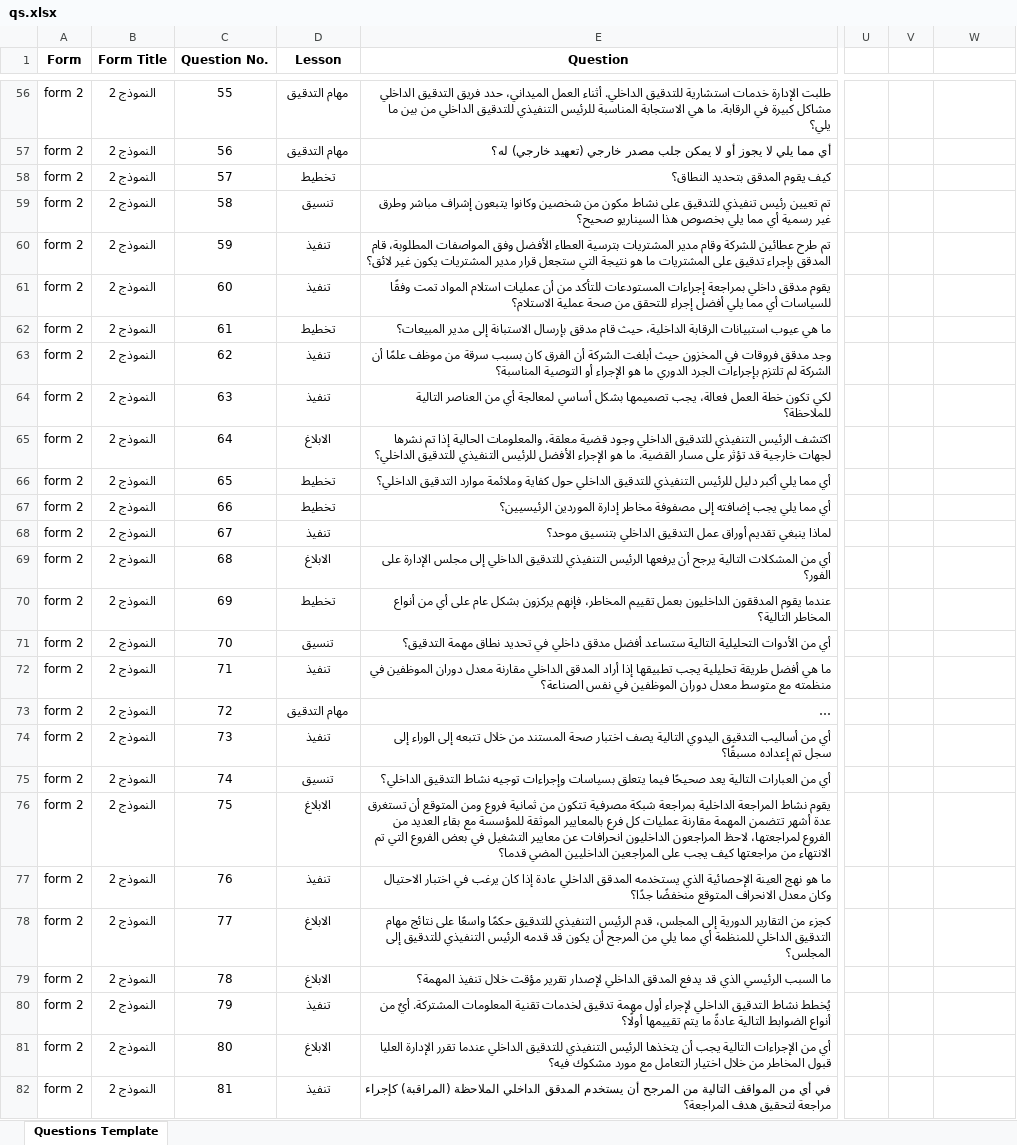
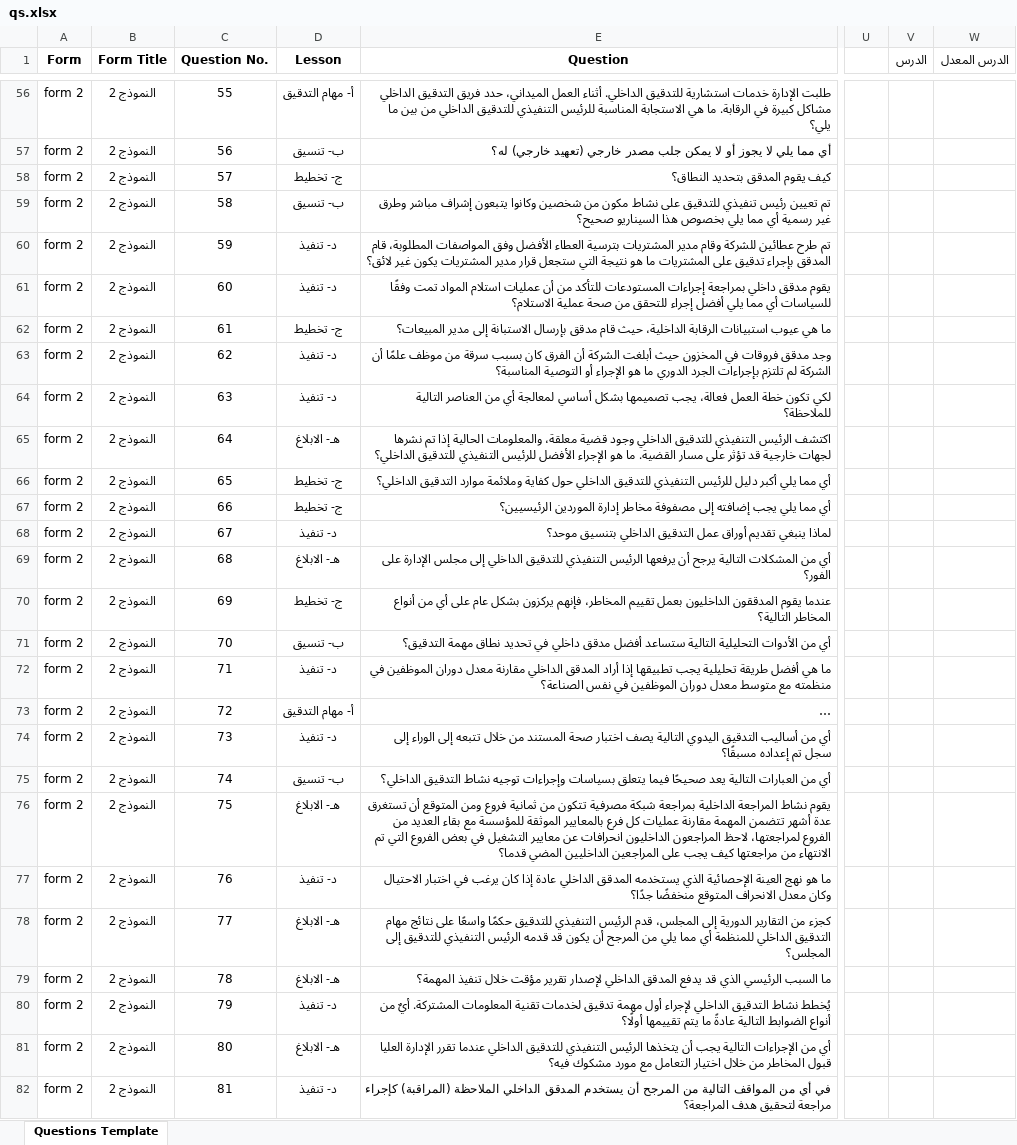
Before and after one commit to x3marx/test, an Excel workbook: qs.xlsx, sheet Questions Template, drawn as a sheet; only a part is shown, gaps mark what is left out; long unchanged cells end in …; values as stored, in another font and other column widths than the file's, no borders; conditional formats and table styles not drawn; the diff covers the shown part only; the diff names each change by its address in the sheet, - before the commit and + after, or states it on an @@ line.

```diff
--- a/qs.xlsx (sheet Questions Template)
+++ b/qs.xlsx (sheet Questions Template)
-V1: (empty)
+V1: الدرس
-W1: (empty)
+W1: الدرس المعدل
-D56 (Lesson): مهام التدقيق
+D56 (Lesson): أ- مهام التدقيق
-D57 (Lesson): مهام التدقيق
+D57 (Lesson): ب- تنسيق
-D58 (Lesson): تخطيط
+D58 (Lesson): ج- تخطيط
-D59 (Lesson): تنسيق
+D59 (Lesson): ب- تنسيق
-D60:D61 (Lesson): تنفيذ
+D60:D61 (Lesson): د- تنفيذ
-D62 (Lesson): تخطيط
+D62 (Lesson): ج- تخطيط
-D63:D64 (Lesson): تنفيذ
+D63:D64 (Lesson): د- تنفيذ
-D65 (Lesson): الابلاغ
+D65 (Lesson): هـ- الابلاغ
-D66:D67 (Lesson): تخطيط
+D66:D67 (Lesson): ج- تخطيط
-D68 (Lesson): تنفيذ
+D68 (Lesson): د- تنفيذ
-D69 (Lesson): الابلاغ
+D69 (Lesson): هـ- الابلاغ
-D70 (Lesson): تخطيط
+D70 (Lesson): ج- تخطيط
-D71 (Lesson): تنسيق
+D71 (Lesson): ب- تنسيق
-D72 (Lesson): تنفيذ
+D72 (Lesson): د- تنفيذ
-D73 (Lesson): مهام التدقيق
+D73 (Lesson): أ- مهام التدقيق
-D74 (Lesson): تنفيذ
+D74 (Lesson): د- تنفيذ
-D75 (Lesson): تنسيق
+D75 (Lesson): ب- تنسيق
-D76 (Lesson): الابلاغ
+D76 (Lesson): هـ- الابلاغ
-D77 (Lesson): تنفيذ
+D77 (Lesson): د- تنفيذ
-D78:D79 (Lesson): الابلاغ
+D78:D79 (Lesson): هـ- الابلاغ
-D80 (Lesson): تنفيذ
+D80 (Lesson): د- تنفيذ
-D81 (Lesson): الابلاغ
+D81 (Lesson): هـ- الابلاغ
-D82 (Lesson): تنفيذ
+D82 (Lesson): د- تنفيذ
```
Also changed, not shown: 191 edited cells elsewhere in this sheet.
